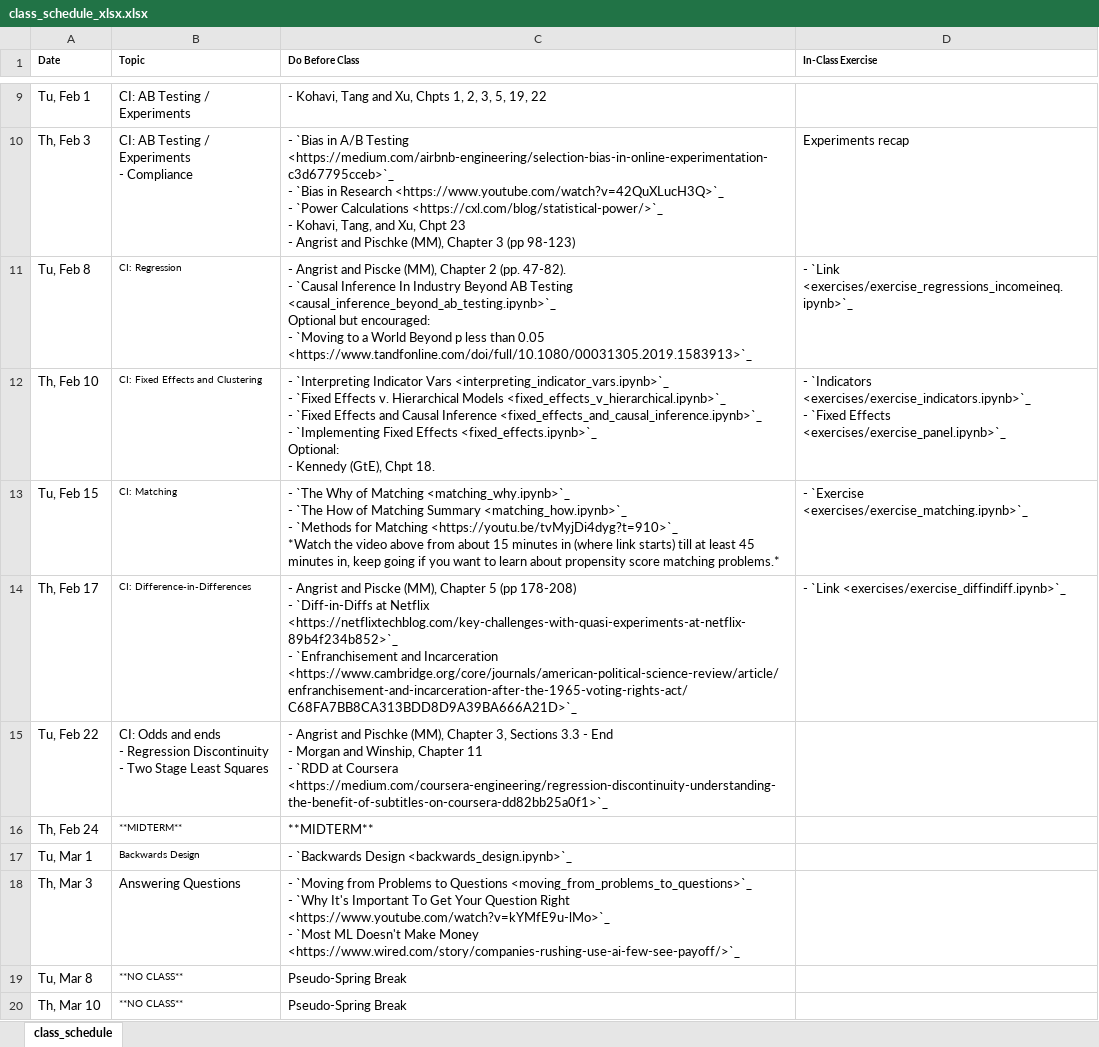
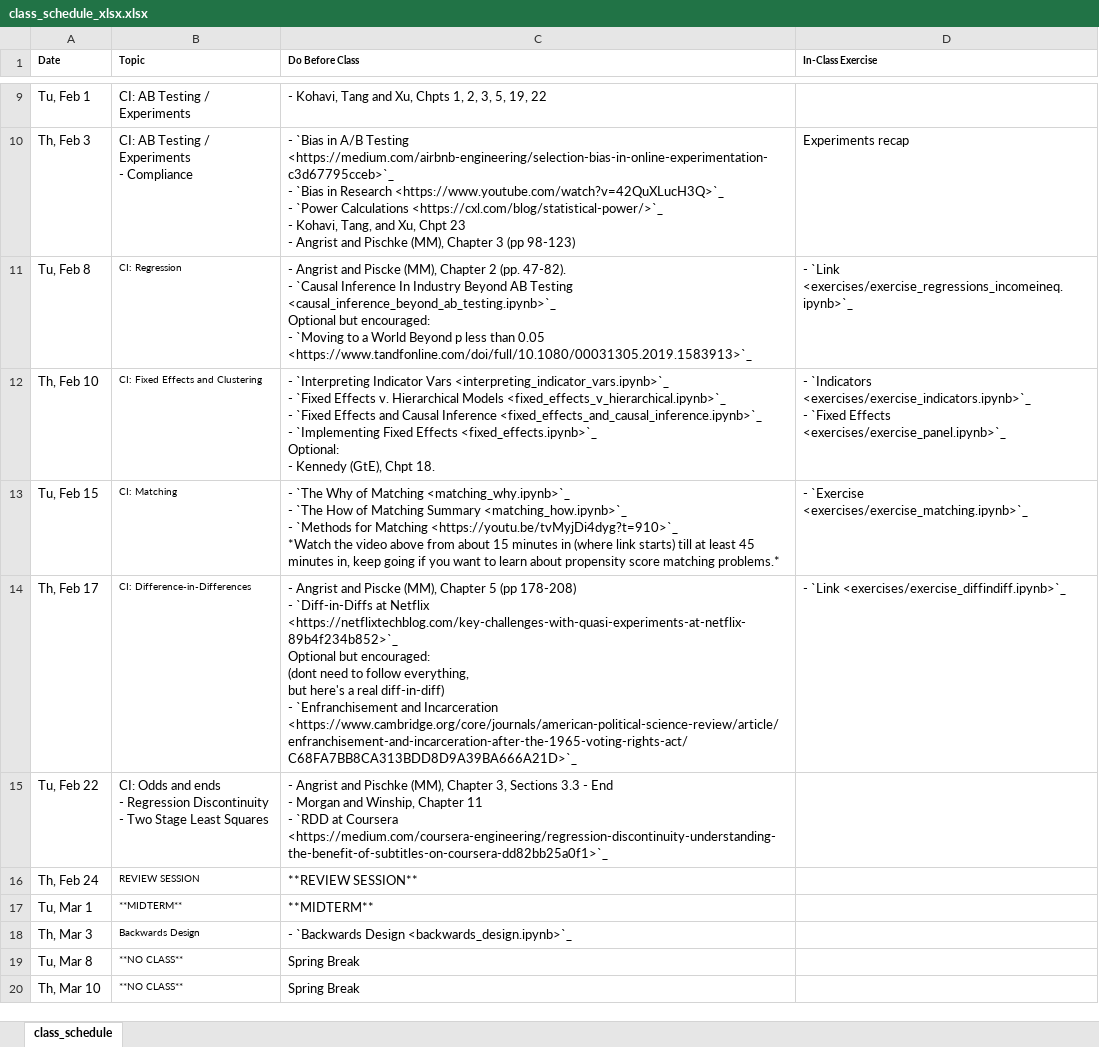
Before and after one commit to nickeubank/unifyingdatascience, an Excel workbook: source/class_schedule_xlsx.xlsx, sheet class_schedule, drawn as a sheet; only a part is shown, gaps mark what is left out; values as stored, in another font and other column widths than the file's, no borders; ↵ is a line break in a cell; the diff covers the shown part only; the diff names each change by its address in the sheet, - before the commit and + after, or states it on an @@ line.

Commit message:
update sched

```diff
--- a/source/class_schedule_xlsx.xlsx (sheet class_schedule)
+++ b/source/class_schedule_xlsx.xlsx (sheet class_schedule)
-C14 (Do Before Class): …Netflix <https://netflixtechblog.com/key-challenges-with-quasi-experiments-at-netflix-89b4f234b852>`_ ↵ - `Enfranchisement…
+C14 (Do Before Class): …Netflix <https://netflixtechblog.com/key-challenges-with-quasi-experiments-at-netflix-89b4f234b852>`_ ↵ Optional but encouraged: ↵ (dont need to follow everything, ↵ but here's a real diff-in-diff) ↵ - `Enfranchisement…
-B16 (Topic): **MIDTERM**
+B16 (Topic): REVIEW SESSION
-C16 (Do Before Class): **MIDTERM**
+C16 (Do Before Class): **REVIEW SESSION**
-B17 (Topic): Backwards Design
+B17 (Topic): **MIDTERM**
-C17 (Do Before Class): - `Backwards Design <backwards_design.ipynb>`_
+C17 (Do Before Class): **MIDTERM**
-B18 (Topic): Answering Questions
+B18 (Topic): Backwards Design
@@ B18 text size: smaller @@
-C18 (Do Before Class): - `Moving from Problems to Questions <moving_from_problems_to_questions>`_ ↵ - `Why It's Important To Get Your Question Right <https://www.youtube.com/watch?v=kYMfE9u-lMo>`_ ↵ - `Most ML Doesn't Make Money <https://www.wired.com/story/companies-rushing-use-ai-few-see-payoff/>`_
+C18 (Do Before Class): - `Backwards Design <backwards_design.ipynb>`_
-C19:C20 (Do Before Class): Pseudo-Spring Break
+C19:C20 (Do Before Class): Spring Break
```
Also changed, not shown: 22 edited cells and cell formats elsewhere in this sheet, 5 other files.
